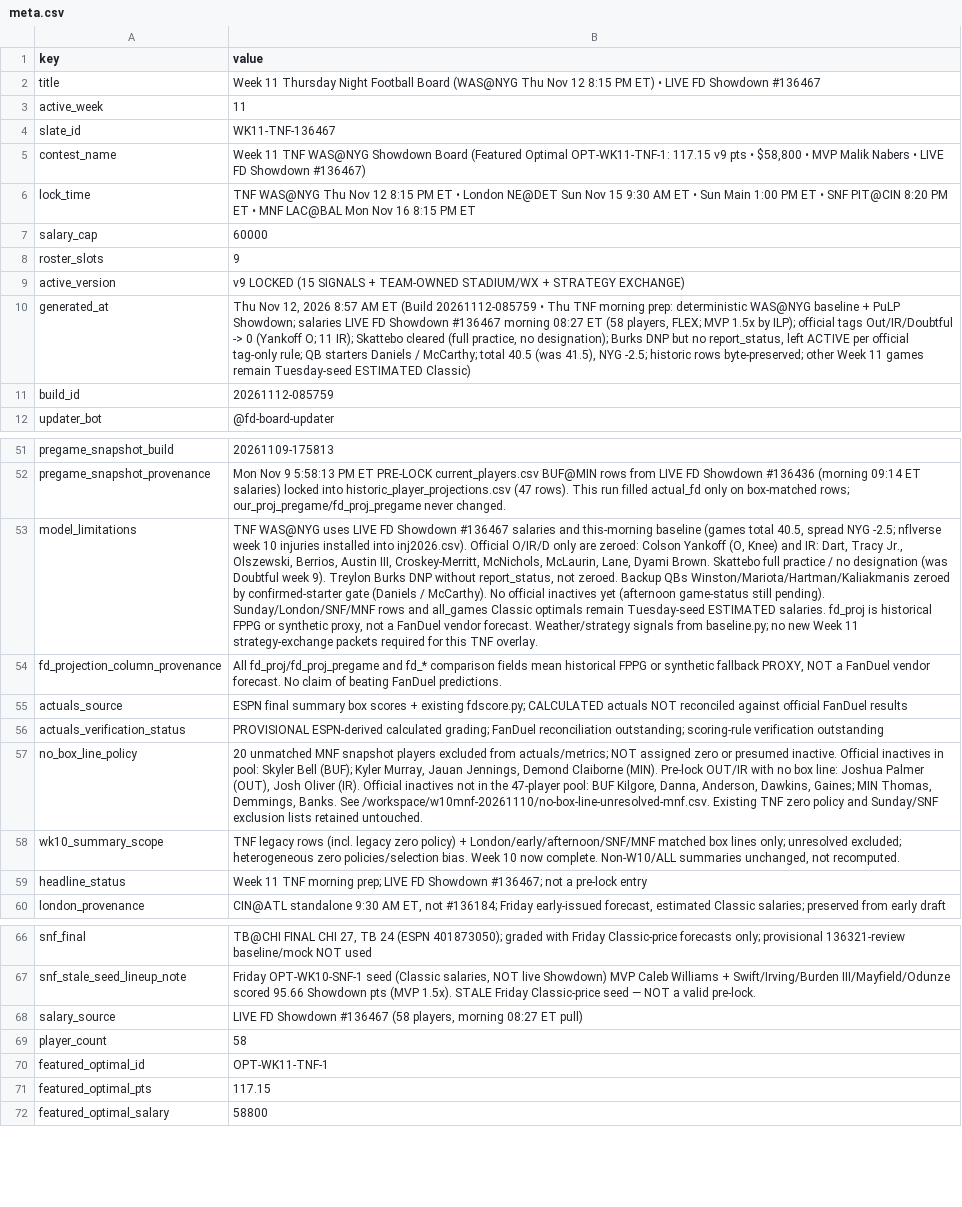
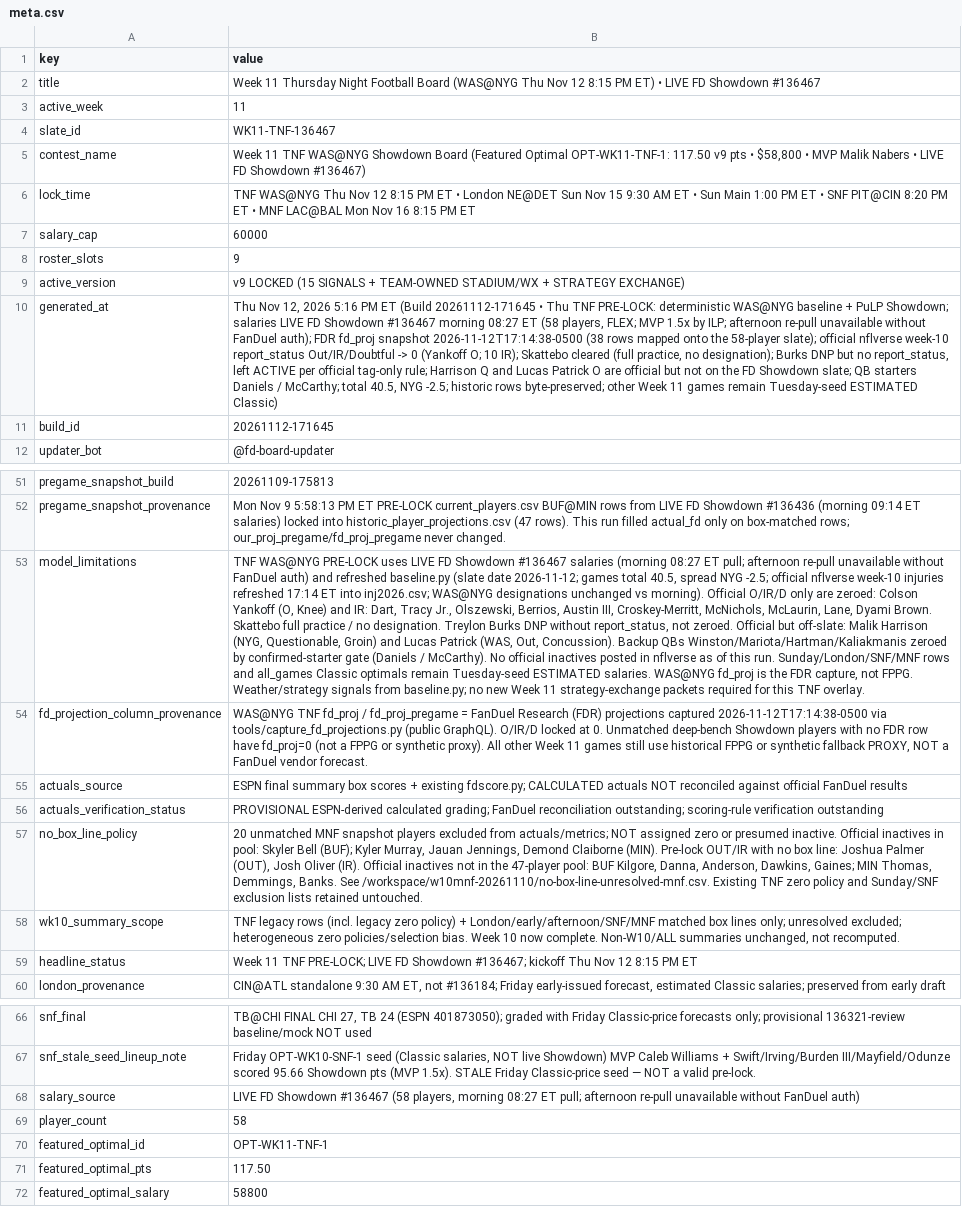
Before and after one commit to wtsarnow/fd-player-board, a CSV file: data/meta.csv, drawn as a sheet; only a part is shown, gaps mark what is left out; the diff covers the shown part only; the diff names each change by its address in the sheet, - before the commit and + after, or states it on an @@ line.

Commit message:
Pre-TNF lock WAS@NYG build 20261112-171645

```diff
--- a/data/meta.csv
+++ b/data/meta.csv
-B5 (value): …Optimal OPT-WK11-TNF-1: 117.15 v9 pts…
+B5 (value): …Optimal OPT-WK11-TNF-1: 117.50 v9 pts…
-B10 (value): …12, 2026 8:57 AM ET (Build 20261112-085759 • Thu TNF morning prep: deterministic WAS@NYG baseline + PuLP Showdown; salaries LIVE FD Showdown #136467 morning 08:27 ET (58 players, FLEX; MVP 1.5x by ILP); official tags Out/IR/Doubtful -> 0 (Yankoff O; 11 IR); Skattebo cleared (full practice, no designation); Burks DNP but no report_status, left ACTIVE per official tag-only rule; QB starters Daniels / McCarthy; total 40.5 (was 41.5), NYG -2.5;…
+B10 (value): …12, 2026 5:16 PM ET (Build 20261112-171645 • Thu TNF PRE-LOCK: deterministic WAS@NYG baseline + PuLP Showdown; salaries LIVE FD Showdown #136467 morning 08:27 ET (58 players, FLEX; MVP 1.5x by ILP; afternoon re-pull unavailable without FanDuel auth); FDR fd_proj snapshot 2026-11-12T17:14:38-0500 (38 rows mapped onto the 58-player slate); official nflverse week-10 report_status Out/IR/Doubtful -> 0 (Yankoff O; 10 IR); Skattebo cleared (full practice, no designation); Burks DNP but no report_status, left ACTIVE per official tag-only rule; Harrison Q and Lucas Patrick O are official but not on the FD Showdown slate; QB starters Daniels / McCarthy; total 40.5, NYG -2.5;…
-B11 (value): 20261112-085759
+B11 (value): 20261112-171645
-B53 (value): TNF WAS@NYG uses LIVE FD Showdown #136467 salaries and this-morning baseline (games total 40.5, spread NYG -2.5; nflverse week 10 injuries installed into inj2026.csv). Official O/IR/D only are zeroed: Colson Yankoff (O, Knee) and IR: Dart, Tracy Jr., Olszewski, Berrios, Austin III, Croskey-Merritt, McNichols, McLaurin, Lane, Dyami Brown. Skattebo full practice / no designation (was Doubtful week 9). Treylon Burks DNP without report_status, not zeroed. Backup QBs Winston/Mariota/Hartman/Kaliakmanis zeroed by confirmed-starter gate (Daniels / McCarthy). No official inactives yet (afternoon game-status still pending). Sunday/London/SNF/MNF rows and all_games Classic optimals remain Tuesday-seed ESTIMATED salaries. fd_proj is historical FPPG or synthetic proxy, not a FanDuel vendor forecast. Weather/strategy signals…
+B53 (value): TNF WAS@NYG PRE-LOCK uses LIVE FD Showdown #136467 salaries (morning 08:27 ET pull; afternoon re-pull unavailable without FanDuel auth) and refreshed baseline.py (slate date 2026-11-12; games total 40.5, spread NYG -2.5; official nflverse week-10 injuries refreshed 17:14 ET into inj2026.csv; WAS@NYG designations unchanged vs morning). Official O/IR/D only are zeroed: Colson Yankoff (O, Knee) and IR: Dart, Tracy Jr., Olszewski, Berrios, Austin III, Croskey-Merritt, McNichols, McLaurin, Lane, Dyami Brown. Skattebo full practice / no designation. Treylon Burks DNP without report_status, not zeroed. Official but off-slate: Malik Harrison (NYG, Questionable, Groin) and Lucas Patrick (WAS, Out, Concussion). Backup QBs Winston/Mariota/Hartman/Kaliakmanis zeroed by confirmed-starter gate (Daniels / McCarthy). No official inactives posted in nflverse as of this run. Sunday/London/SNF/MNF rows and all_games Classic optimals remain Tuesday-seed ESTIMATED salaries. WAS@NYG fd_proj is the FDR capture, not FPPG. Weather/strategy signals…
-B54 (value): All fd_proj/fd_proj_pregame and fd_* comparison fields mean historical FPPG or synthetic fallback PROXY, NOT a FanDuel vendor forecast. No claim of beating FanDuel predictions.
+B54 (value): WAS@NYG TNF fd_proj / fd_proj_pregame = FanDuel Research (FDR) projections captured 2026-11-12T17:14:38-0500 via tools/capture_fd_projections.py (public GraphQL). O/IR/D locked at 0. Unmatched deep-bench Showdown players with no FDR row have fd_proj=0 (not a FPPG or synthetic proxy). All other Week 11 games still use historical FPPG or synthetic fallback PROXY, NOT a FanDuel vendor forecast.
-B59 (value): …11 TNF morning prep; LIVE FD Showdown #136467; not a pre-lock entry
+B59 (value): …11 TNF PRE-LOCK; LIVE FD Showdown #136467; kickoff Thu Nov 12 8:15 PM ET
-B68 (value): …08:27 ET pull)
+B68 (value): …08:27 ET pull; afternoon re-pull unavailable without FanDuel auth)
-B71 (value): 117.15
+B71 (value): 117.50
```
Also changed, not shown: 2 edited cells elsewhere in this file, data/lineups.csv, data/optimal_lineups.csv, 1 other file.
